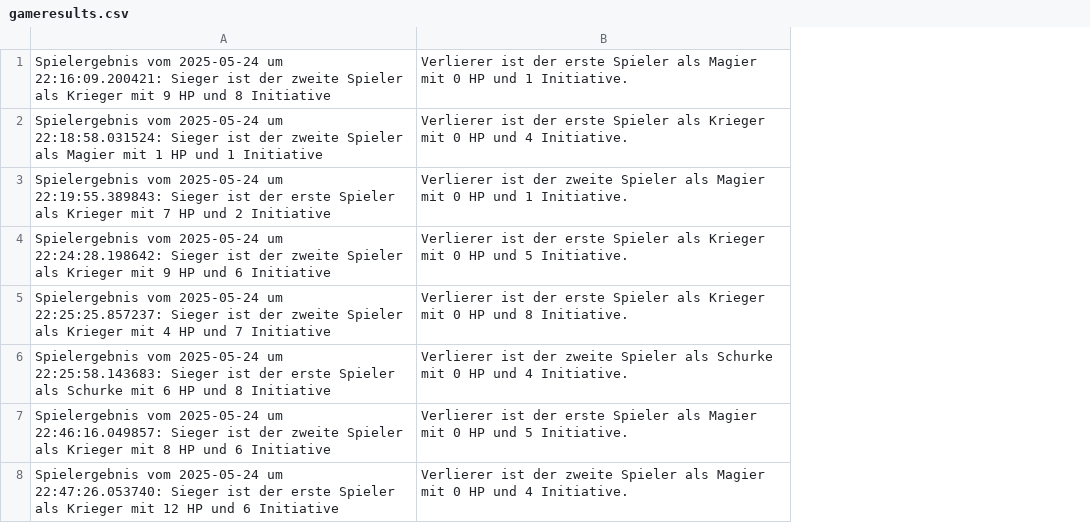
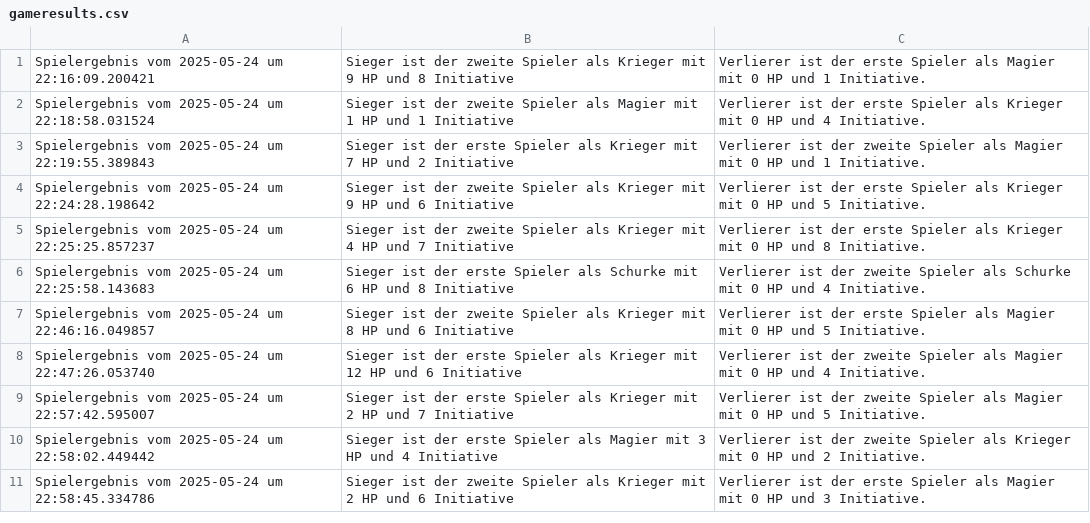
Before and after one commit to LouisLohmer/Dungeon-and-Dragons, a CSV file: gameresults.csv, drawn as a sheet; removed rows and columns are numbered as before the commit, all else as after; the diff names each change by its address in the sheet, - before the commit and + after, or states it on an @@ line.

Commit message:
add new column to csv-file

```diff
--- a/gameresults.csv
+++ b/gameresults.csv
-column A, rows 1-8: Spielergebnis vom 2025-05-24 um 22:16:09.200421: Sieger ist der zweite Spieler als Krieger mit 9 HP und 8 Initiative | Spielergebnis vom 2025-05-24 um 22:18:58.031524: Sieger ist der zweite Spieler als Magier mit 1 HP und 1 Initiative | Spielergebnis vom 2025-05-24 um 22:19:55.389843: Sieger ist der erste Spieler als Krieger mit 7 HP und 2 Initiative | Spielergebnis vom 2025-05-24 um 22:24:28.198642: Sieger ist der zweite Spieler als Krieger mit 9 HP und 6 Initiative | Spielergebnis vom 2025-05-24 um 22:25:25.857237: Sieger ist der zweite Spieler als Krieger mit 4 HP und 7 Initiative | Spielergebnis vom 2025-05-24 um 22:25:58.143683: Sieger ist der erste Spieler als Schurke mit 6 HP und 8 Initiative | Spielergebnis vom 2025-05-24 um 22:46:16.049857: Sieger ist der zweite Spieler als Krieger mit 8 HP und 6 Initiative | Spielergebnis vom 2025-05-24 um 22:47:26.053740: Sieger ist der erste Spieler als Krieger mit 12 HP und 6 Initiative
+column A, rows 1-8: Spielergebnis vom 2025-05-24 um 22:16:09.200421 | Spielergebnis vom 2025-05-24 um 22:18:58.031524 | Spielergebnis vom 2025-05-24 um 22:19:55.389843 | Spielergebnis vom 2025-05-24 um 22:24:28.198642 | Spielergebnis vom 2025-05-24 um 22:25:25.857237 | Spielergebnis vom 2025-05-24 um 22:25:58.143683 | Spielergebnis vom 2025-05-24 um 22:46:16.049857 | Spielergebnis vom 2025-05-24 um 22:47:26.053740
+column B, rows 1-8: Sieger ist der zweite Spieler als Krieger mit 9 HP und 8 Initiative | Sieger ist der zweite Spieler als Magier mit 1 HP und 1 Initiative | Sieger ist der erste Spieler als Krieger mit 7 HP und 2 Initiative | Sieger ist der zweite Spieler als Krieger mit 9 HP und 6 Initiative | Sieger ist der zweite Spieler als Krieger mit 4 HP und 7 Initiative | Sieger ist der erste Spieler als Schurke mit 6 HP und 8 Initiative | Sieger ist der zweite Spieler als Krieger mit 8 HP und 6 Initiative | Sieger ist der erste Spieler als Krieger mit 12 HP und 6 Initiative
+row 9: Spielergebnis vom 2025-05-24 um 22:57:42.595007 | Sieger ist der erste Spieler als Krieger mit 2 HP und 7 Initiative | Verlierer ist der zweite Spieler als Magier mit 0 HP und 5 Initiative.
+row 10: Spielergebnis vom 2025-05-24 um 22:58:02.449442 | Sieger ist der erste Spieler als Magier mit 3 HP und 4 Initiative | Verlierer ist der zweite Spieler als Krieger mit 0 HP und 2 Initiative.
+row 11: Spielergebnis vom 2025-05-24 um 22:58:45.334786 | Sieger ist der zweite Spieler als Krieger mit 2 HP und 6 Initiative | Verlierer ist der erste Spieler als Magier mit 0 HP und 3 Initiative.
```
Also changed, not shown: 1 other file.
